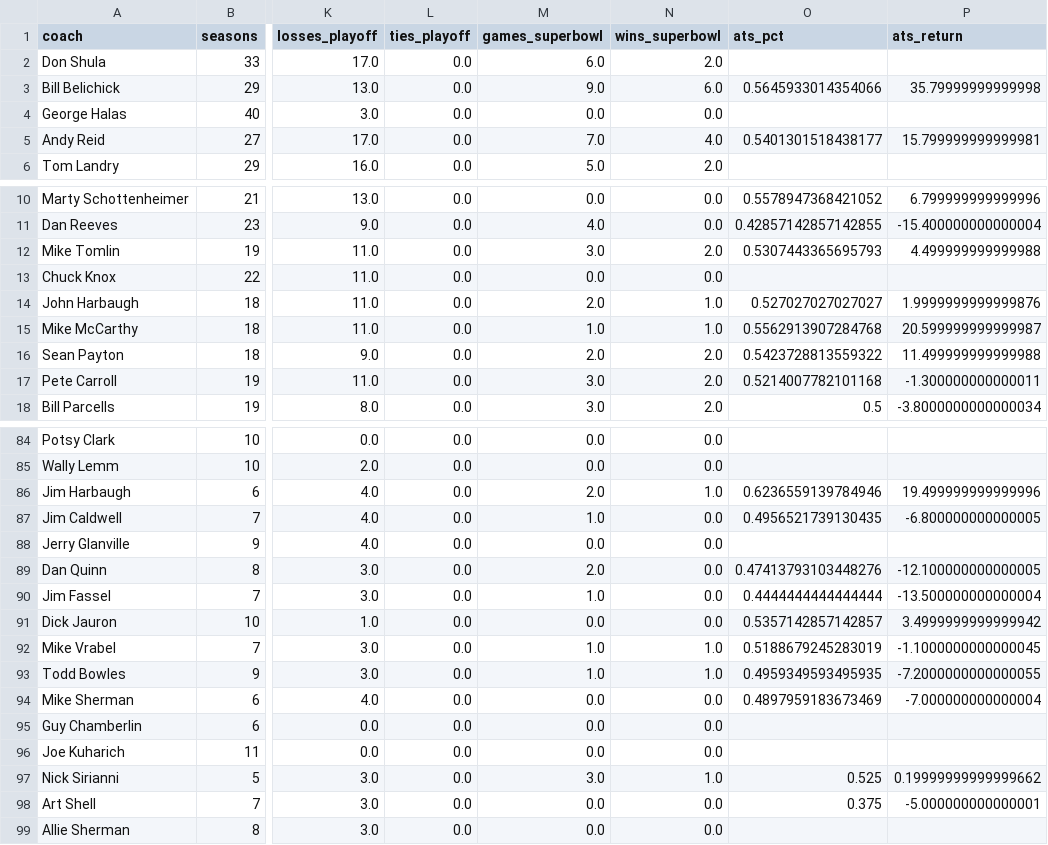
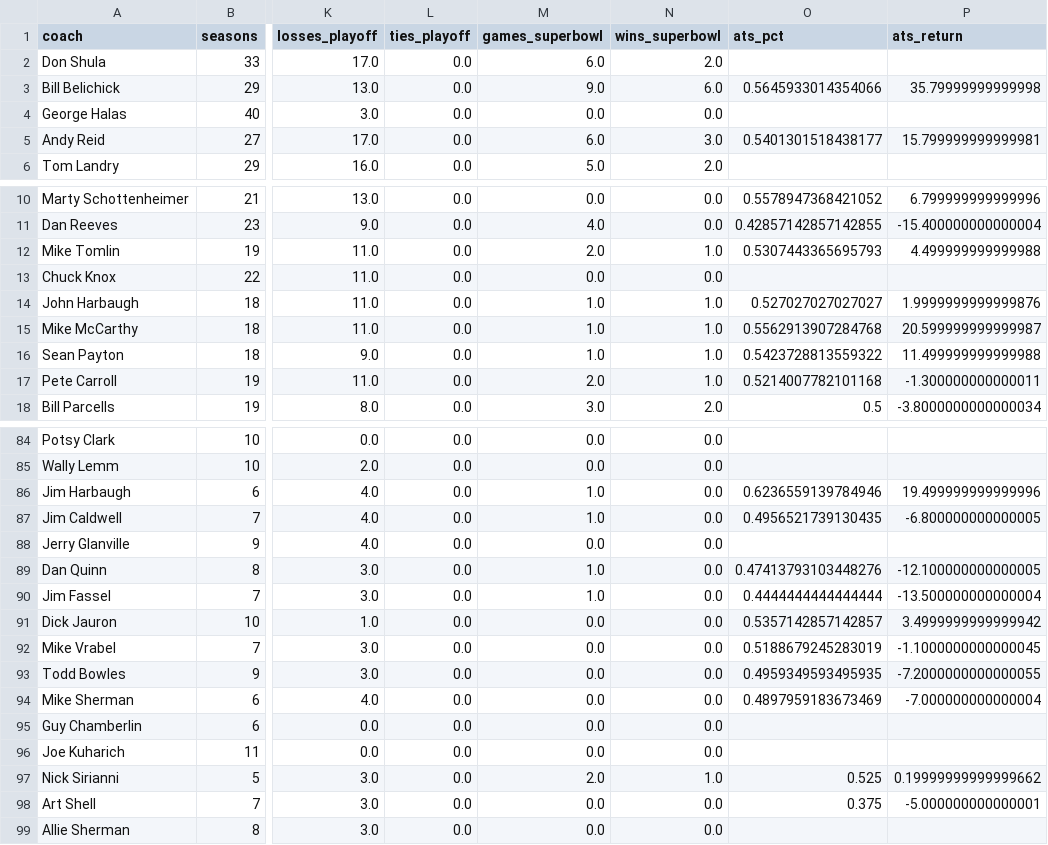
Before and after one commit to greerreNFL/coaches, a CSV file: coaches.csv, drawn as a sheet; only a part is shown, gaps mark what is left out; the diff covers the shown part only; the diff names each change by its address in the sheet, - before the commit and + after, or states it on an @@ line.

```diff
--- a/coaches.csv
+++ b/coaches.csv
-M5 (games_superbowl): 7.0
+M5 (games_superbowl): 6.0
-N5 (wins_superbowl): 4.0
+N5 (wins_superbowl): 3.0
-M12 (games_superbowl): 3.0
+M12 (games_superbowl): 2.0
-N12 (wins_superbowl): 2.0
+N12 (wins_superbowl): 1.0
-M14 (games_superbowl): 2.0
+M14 (games_superbowl): 1.0
-M16 (games_superbowl): 2.0
+M16 (games_superbowl): 1.0
-N16:N17 (wins_superbowl): 2.0
+N16:N17 (wins_superbowl): 1.0
-M17 (games_superbowl): 3.0
+M17 (games_superbowl): 2.0
-M86 (games_superbowl): 2.0
+M86 (games_superbowl): 1.0
-N86 (wins_superbowl): 1.0
+N86 (wins_superbowl): 0.0
-M89 (games_superbowl): 2.0
+M89 (games_superbowl): 1.0
-M92:M93 (games_superbowl): 1.0
+M92:M93 (games_superbowl): 0.0
-N92:N93 (wins_superbowl): 1.0
+N92:N93 (wins_superbowl): 0.0
-M97 (games_superbowl): 3.0
+M97 (games_superbowl): 2.0
```
Also changed, not shown: 28 edited cells elsewhere in this file, coaches/coach_meta.csv.
